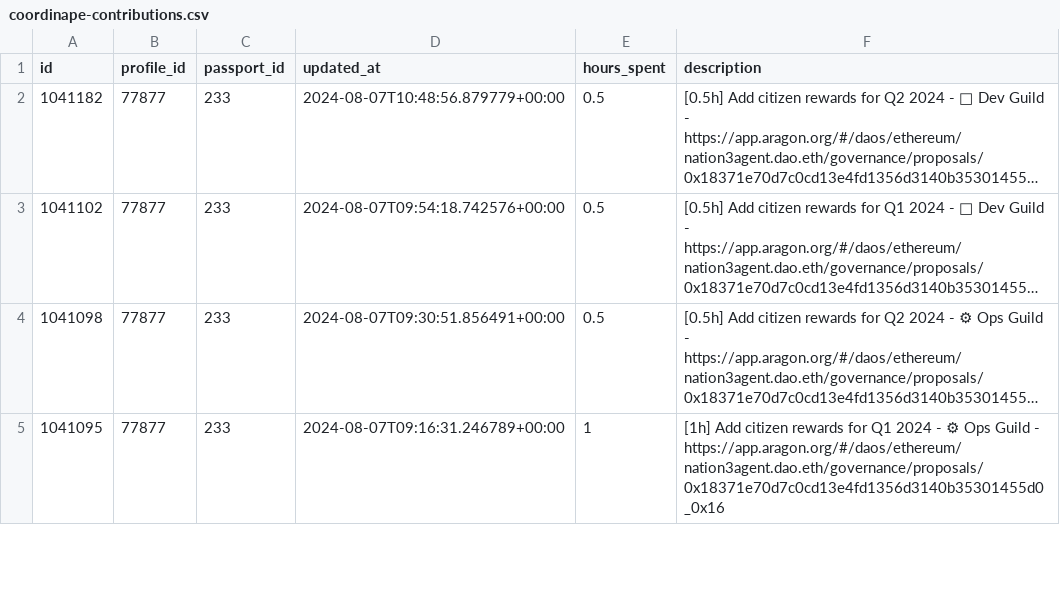
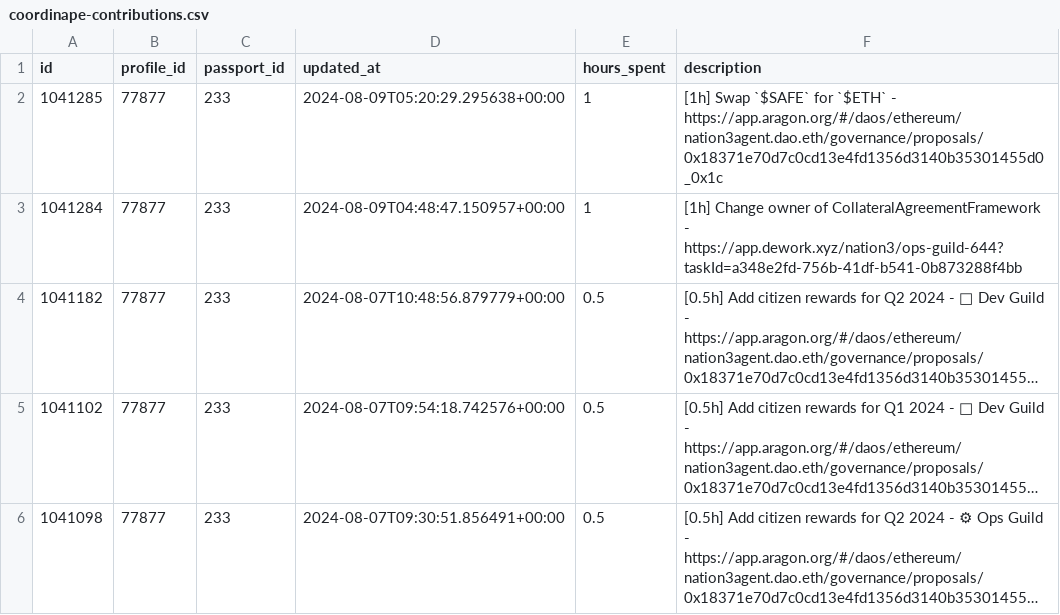
Before and after one commit to nation3/citizen-rewards, a CSV file: ops-guild/contributions/coordinape-contributions.csv, drawn as a sheet; only a part is shown; the shorter side is filled out with more unchanged rows; long unchanged cells end in …; the diff names each change by its address in the sheet, - before the commit and + after, or states it on an @@ line.

Commit message:
⚙️ ops guild - fetch coordinape contributions

```diff
--- a/ops-guild/contributions/coordinape-contributions.csv
+++ b/ops-guild/contributions/coordinape-contributions.csv
+row 2: 1041285 | 77877 | 233 | 2024-08-09T05:20:29.295638+00:00 | 1 | [1h] Swap `$SAFE` for `$ETH` - https://app.aragon.org/#/daos/ethereum/nation3agent.dao.eth/governance/proposals/0x18371e70d7c0cd13e4fd1356d3140b35301455d0_0x1c
+row 3: 1041284 | 77877 | 233 | 2024-08-09T04:48:47.150957+00:00 | 1 | [1h] Change owner of CollateralAgreementFramework - https://app.dework.xyz/nation3/ops-guild-644?taskId=a348e2fd-756b-41df-b541-0b873288f4bb
```
